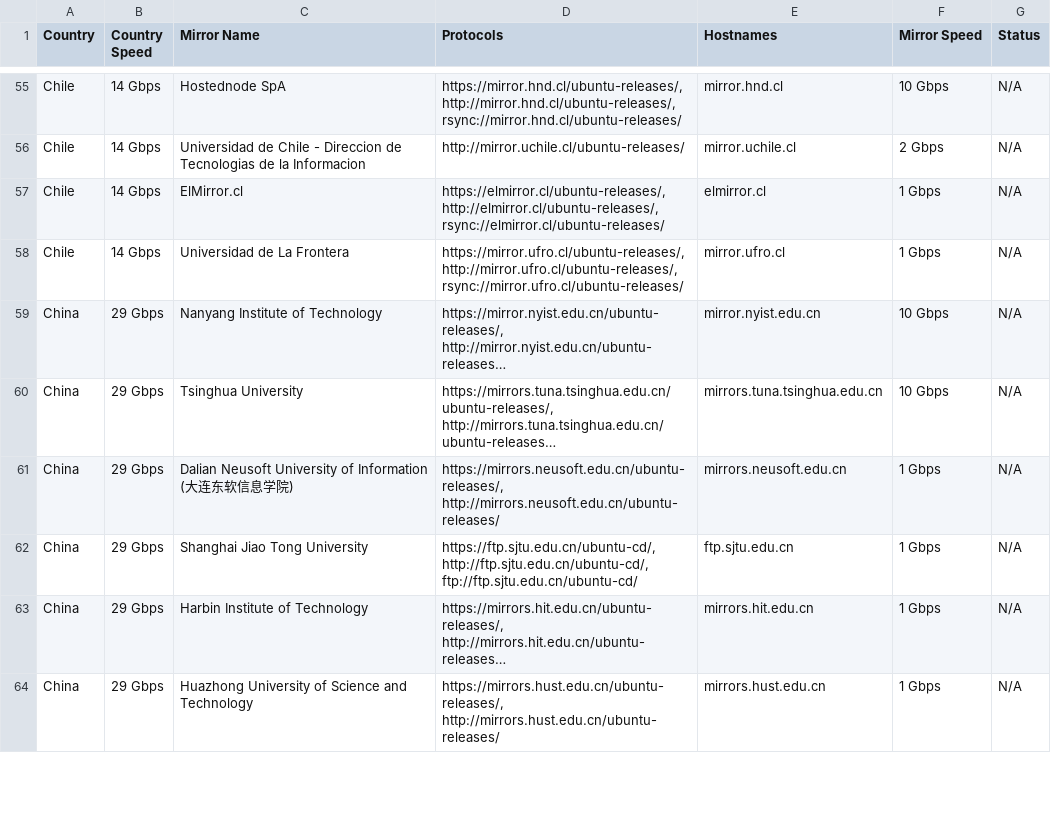
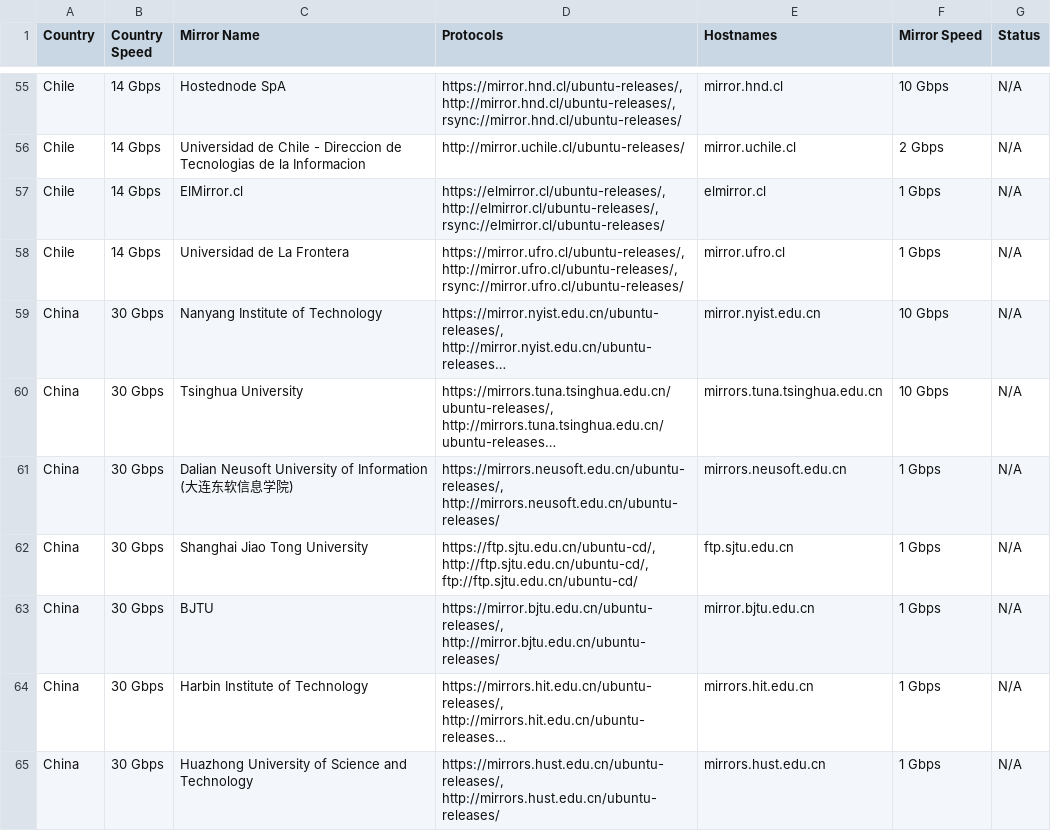
Before and after one commit to crazyuploader/Ubuntu-Mirrors-Scraper, a CSV file: data/mirrors/cd/servers.csv, drawn as a sheet; only a part is shown, gaps mark what is left out; long unchanged cells end in …; addresses are those after the commit; the diff covers the shown part only; the diff names each change by its address in the sheet, - before the commit and + after, or states it on an @@ line.

```diff
--- a/data/mirrors/cd/servers.csv
+++ b/data/mirrors/cd/servers.csv
-B59:B62 (Country Speed): 29 Gbps
+B59:B62 (Country Speed): 30 Gbps
+row 63: China | 30 Gbps | BJTU | https://mirror.bjtu.edu.cn/ubuntu-releases/, http://mirror.bjtu.edu.cn/ubuntu-releases/ | mirror.bjtu.edu.cn | 1 Gbps | N/A
-B64:B65 (Country Speed): 29 Gbps
+B64:B65 (Country Speed): 30 Gbps
```
Also changed, not shown: 8 added rows, 2 removed rows and 74 edited cells elsewhere in this file, data/mirrors/archive/servers.csv, 4 other files.
